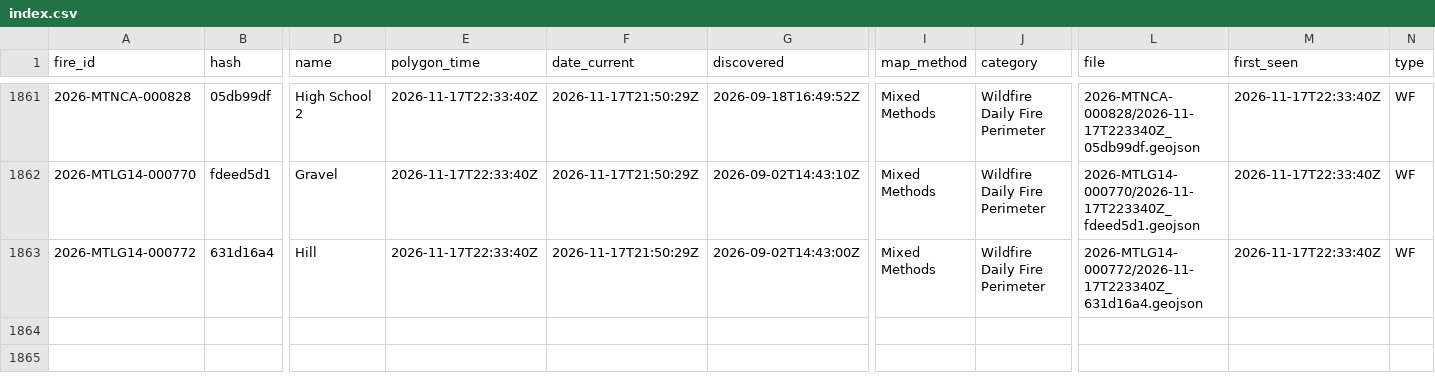
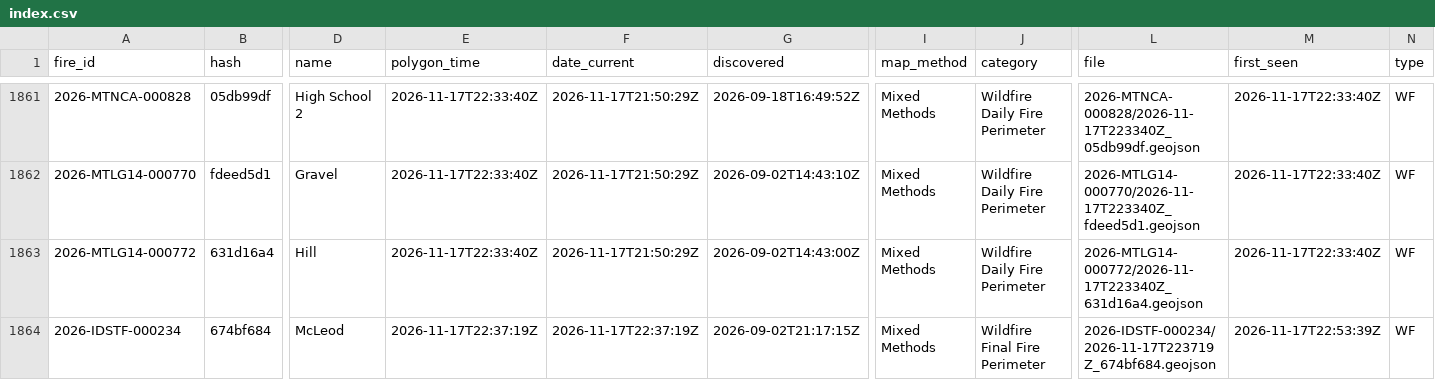
Before and after one commit to GT-Fire-Research-and-Innovation/WildfireRepo1, a CSV file: perimeters/index.csv, drawn as a sheet; only a part is shown, gaps mark what is left out; rows hold the shown columns only; the diff names each change by its address in the sheet, - before the commit and + after, or states it on an @@ line.

```diff
--- a/perimeters/index.csv
+++ b/perimeters/index.csv
+row 1864: 2026-IDSTF-000234 | 674bf684 | McLeod | 2026-11-17T22:37:19Z | 2026-11-17T22:37:19Z | 2026-09-02T21:17:15Z | Mixed Methods | Wildfire Final Fire Perimeter | 2026-IDSTF-000234/2026-11-17T223719Z_674bf684.geojson | 2026-11-17T22:53:39Z | WF
```
Also changed, not shown: perimeters/polls/2026-11.csv, perimeters/seen.csv, 1 other file.
